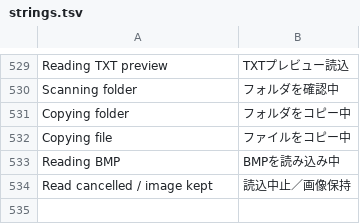
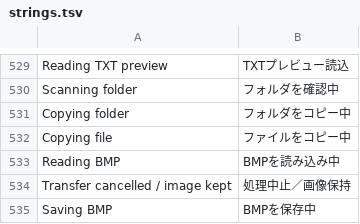
Before and after one commit to kumakumapon/MS-DOS, a TSV file: tools/kgui32/ui/strings.tsv, drawn as a sheet; only a part is shown, gaps mark what is left out; removed rows and columns are numbered as before the commit, all else as after; the diff names each change by its address in the sheet, - before the commit and + after, or states it on an @@ line.

```diff
--- a/tools/kgui32/ui/strings.tsv
+++ b/tools/kgui32/ui/strings.tsv
-row 534: Read cancelled / image kept | 読込中止／画像保持
+row 534: Transfer cancelled / image kept | 処理中止／画像保持
+row 535: Saving BMP | BMPを保存中
```
Also changed, not shown: 7 other files.
